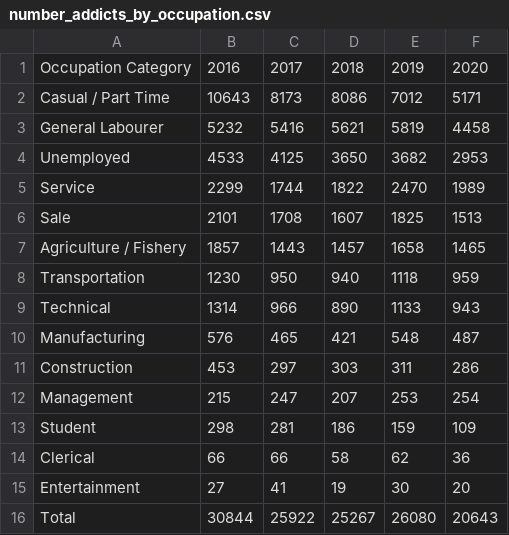
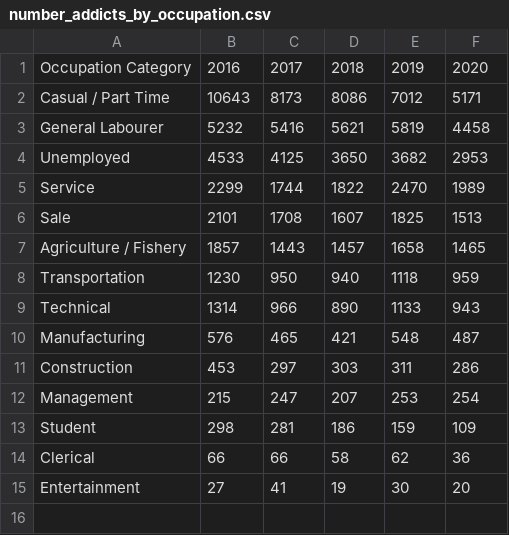
Before and after one commit to yrlie/3179, a CSV file: DV2/data/number_addicts_by_occupation.csv, drawn as a sheet.

Commit message:
Update csv

```diff
--- a/DV2/data/number_addicts_by_occupation.csv
+++ b/DV2/data/number_addicts_by_occupation.csv
@@ -15,2 +15 @@ Clerical,66,66,58,62,36
 Entertainment,27,41,19,30,20
-Total,30844,25922,25267,26080,20643
```
